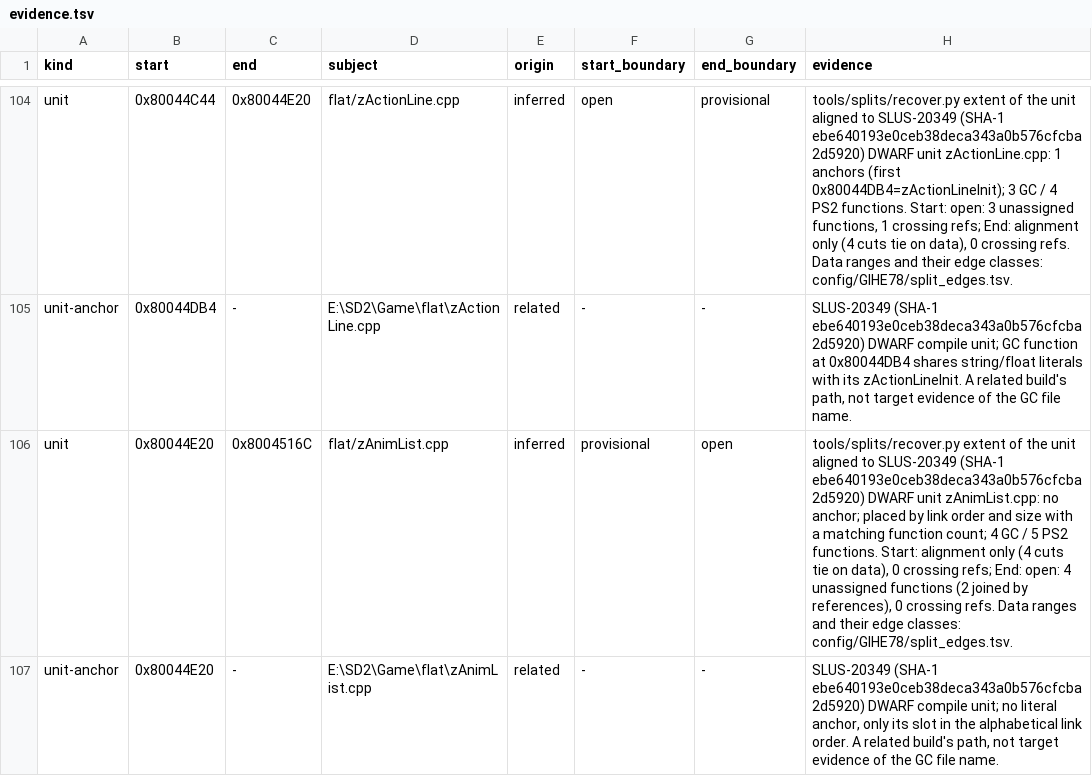
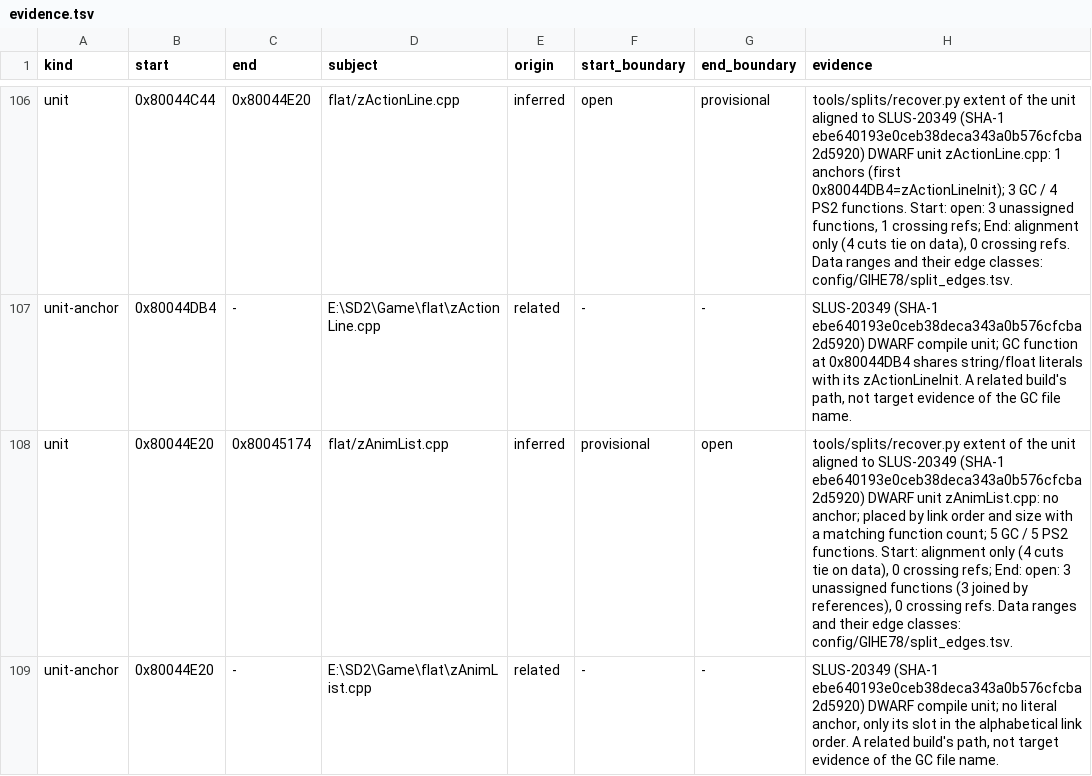
Before and after one commit to mitsevox/n100f, a TSV file: config/GIHE78/evidence.tsv, drawn as a sheet; only a part is shown, gaps mark what is left out; the diff covers the shown part only.

```diff
--- a/config/GIHE78/evidence.tsv
+++ b/config/GIHE78/evidence.tsv
@@ -105,3 +107,3 @@ unit	0x80044C44	0x80044E20	flat/zActionLine.cpp	inferred	open	provisional	tools/
 unit-anchor	0x80044DB4	-	E:\SD2\Game\flat\zActionLine.cpp	related	-	-	SLUS-20349 (SHA-1 ebe640193e0ceb38deca343a0b576cfcba2d5920) DWARF compile unit; GC function at 0x80044DB4 shares string/float literals with its zActionLineInit. A related build's path, not target evidence of the GC file name.
-unit	0x80044E20	0x8004516C	flat/zAnimList.cpp	inferred	provisional	open	tools/splits/recover.py extent of the unit aligned to SLUS-20349 (SHA-1 ebe640193e0ceb38deca343a0b576cfcba2d5920) DWARF unit zAnimList.cpp: no anchor; placed by link order and size with a matching function count; 4 GC / 5 PS2 functions. Start: alignment only (4 cuts tie on data), 0 crossing refs; End: open: 4 unassigned functions (2 joined by references), 0 crossing refs. Data ranges and their edge classes: config/GIHE78/split_edges.tsv.
+unit	0x80044E20	0x80045174	flat/zAnimList.cpp	inferred	provisional	open	tools/splits/recover.py extent of the unit aligned to SLUS-20349 (SHA-1 ebe640193e0ceb38deca343a0b576cfcba2d5920) DWARF unit zAnimList.cpp: no anchor; placed by link order and size with a matching function count; 5 GC / 5 PS2 functions. Start: alignment only (4 cuts tie on data), 0 crossing refs; End: open: 3 unassigned functions (3 joined by references), 0 crossing refs. Data ranges and their edge classes: config/GIHE78/split_edges.tsv.
 unit-anchor	0x80044E20	-	E:\SD2\Game\flat\zAnimList.cpp	related	-	-	SLUS-20349 (SHA-1 ebe640193e0ceb38deca343a0b576cfcba2d5920) DWARF compile unit; no literal anchor, only its slot in the alphabetical link order. A related build's path, not target evidence of the GC file name.
```
Also changed, not shown: 2 added rows and 3 edited cells elsewhere in this file, config/GIHE78/split_edges.tsv, config/GIHE78/split_units.tsv, 3 other files.
